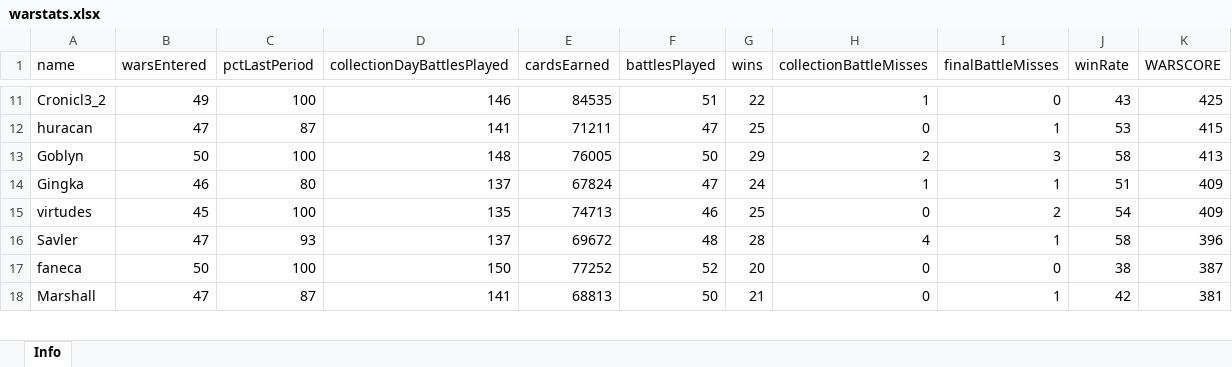
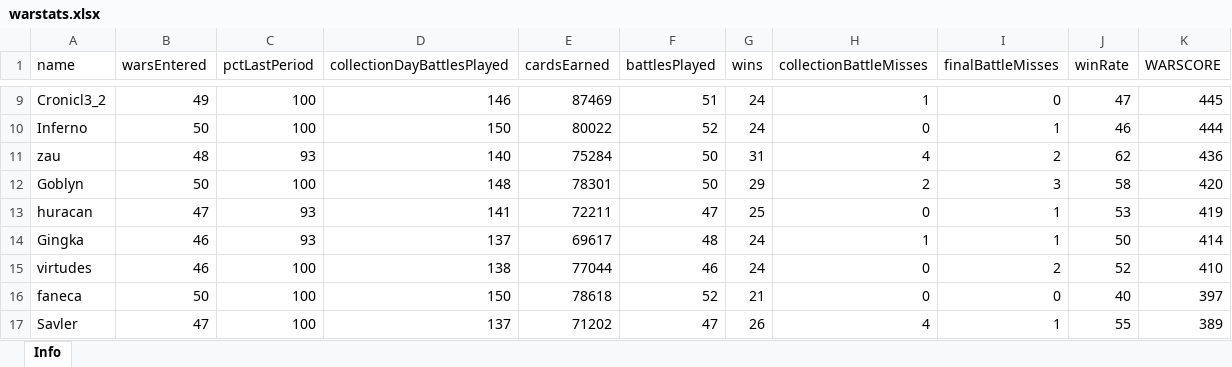
Before and after one commit to bascenso/alkateia, an Excel workbook: docs/data/warstats.xlsx, sheet Info, drawn as a sheet; only a part is shown, gaps mark what is left out; values as stored, in another font and other column widths than the file's, no borders; removed rows and columns are numbered as before the commit, all else as after; the diff covers the shown part only; the diff names each change by its address in the sheet, - before the commit and + after, or states it on an @@ line.

```diff
--- a/docs/data/warstats.xlsx (sheet Info)
+++ b/docs/data/warstats.xlsx (sheet Info)
-E9 (cardsEarned): 84535
+E9 (cardsEarned): 87469
-G9 (wins): 22
+G9 (wins): 24
-J9 (winRate): 43
+J9 (winRate): 47
-K9 (WARSCORE): 425
+K9 (WARSCORE): 445
-row 12: huracan | 47 | 87 | 141 | 71211 | 47 | 25 | 0 | 1 | 53 | 415
+row 10: Inferno | 50 | 100 | 150 | 80022 | 52 | 24 | 0 | 1 | 46 | 444
+row 11: zau | 48 | 93 | 140 | 75284 | 50 | 31 | 4 | 2 | 62 | 436
-E12 (cardsEarned): 76005
+E12 (cardsEarned): 78301
-K12 (WARSCORE): 413
+K12 (WARSCORE): 420
+row 13: huracan | 47 | 93 | 141 | 72211 | 47 | 25 | 0 | 1 | 53 | 419
-C14 (pctLastPeriod): 80
+C14 (pctLastPeriod): 93
-E14 (cardsEarned): 67824
+E14 (cardsEarned): 69617
-F14 (battlesPlayed): 47
+F14 (battlesPlayed): 48
-J14 (winRate): 51
+J14 (winRate): 50
-K14 (WARSCORE): 409
+K14 (WARSCORE): 414
-B15 (warsEntered): 45
+B15 (warsEntered): 46
-D15 (collectionDayBattlesPlayed): 135
+D15 (collectionDayBattlesPlayed): 138
-E15 (cardsEarned): 74713
+E15 (cardsEarned): 77044
-G15 (wins): 25
+G15 (wins): 24
-J15 (winRate): 54
+J15 (winRate): 52
-K15 (WARSCORE): 409
+K15 (WARSCORE): 410
-row 16: Savler | 47 | 93 | 137 | 69672 | 48 | 28 | 4 | 1 | 58 | 396
-E16 (cardsEarned): 77252
+E16 (cardsEarned): 78618
-G16 (wins): 20
+G16 (wins): 21
-J16 (winRate): 38
+J16 (winRate): 40
-K16 (WARSCORE): 387
+K16 (WARSCORE): 397
-row 18: Marshall | 47 | 87 | 141 | 68813 | 50 | 21 | 0 | 1 | 42 | 381
+row 17: Savler | 47 | 100 | 137 | 71202 | 47 | 26 | 4 | 1 | 55 | 389
```
Also changed, not shown: 13 added rows, 13 removed rows and 152 edited cells elsewhere in this sheet, docs/data/memberstats.xlsx, docs/data/warmap.xlsx, 12 other files.
